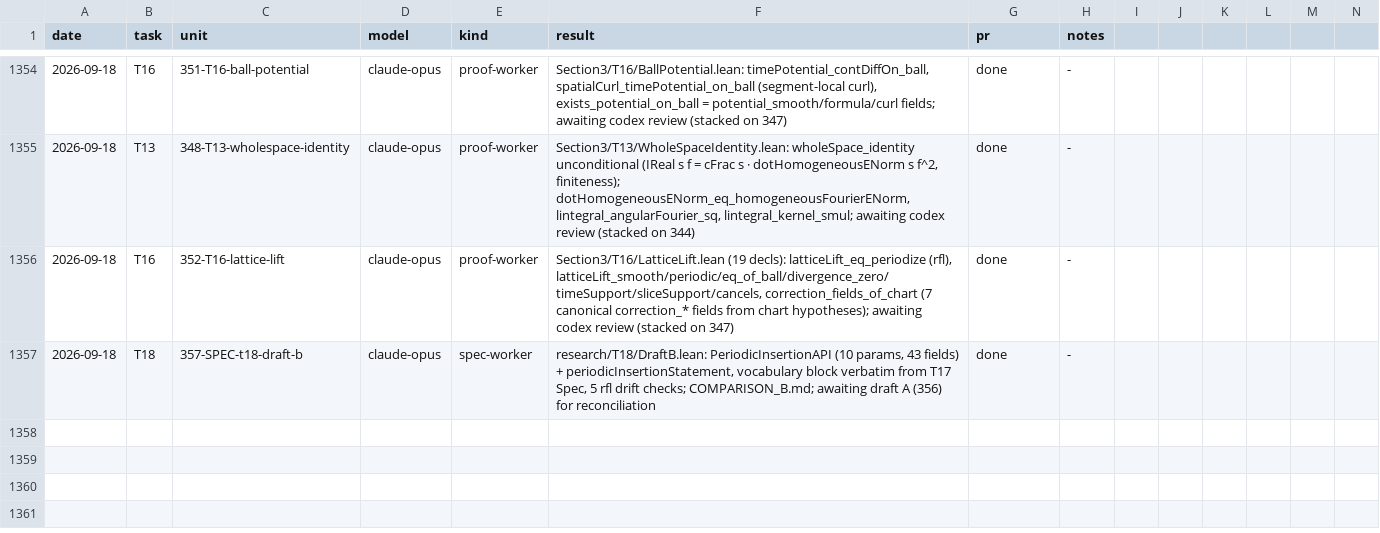
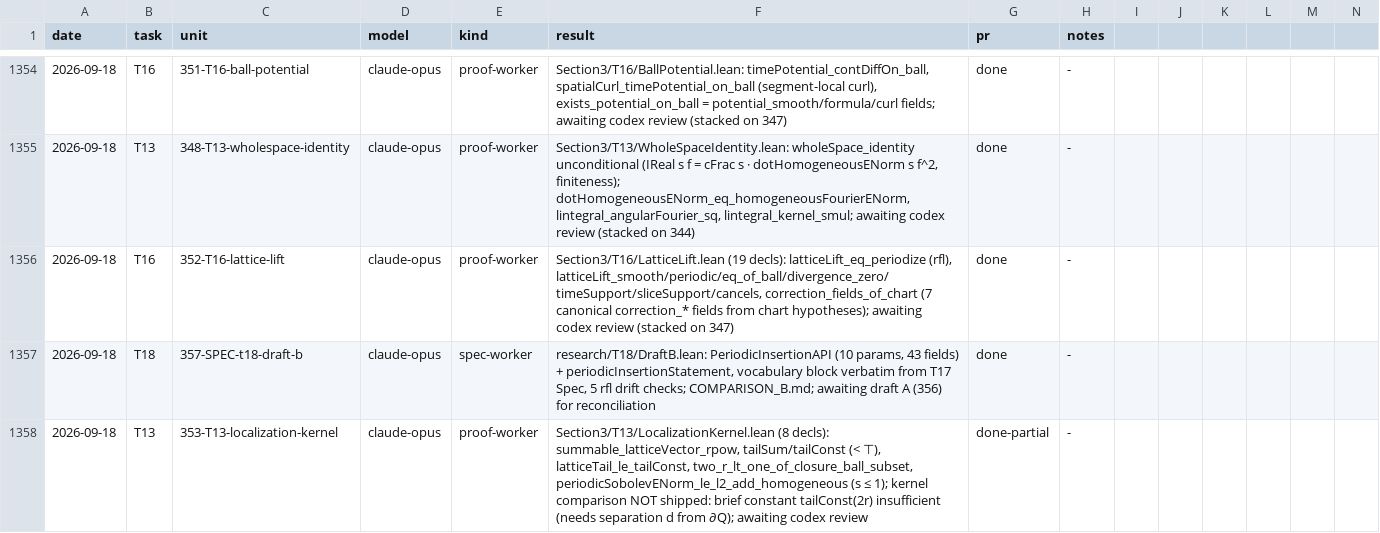
Before and after one commit to mathzhuonichi/blowup_density, a CSV file: logs/AGENT_RUNS.csv, drawn as a sheet; only a part is shown, gaps mark what is left out; rows hold the shown columns only; the diff names each change by its address in the sheet, - before the commit and + after, or states it on an @@ line.

```diff
--- a/logs/AGENT_RUNS.csv
+++ b/logs/AGENT_RUNS.csv
+row 1358: 2026-09-18 | T13 | 353-T13-localization-kernel | claude-opus | proof-worker | Section3/T13/LocalizationKernel.lean (8 decls): summable_latticeVector_rpow, tailSum/tailConst (< ⊤), latticeTail_le_tailConst, two_r_lt_one_of_closure_ball_subset, periodicSobolevENorm_le_l2_add_homogeneous (s ≤ 1); kernel comparison NOT shipped: brief constant tailConst(2r) insufficient (needs separation d from ∂Q); awaiting codex review | done-partial | -
```
Also changed, not shown: 2 other files.
